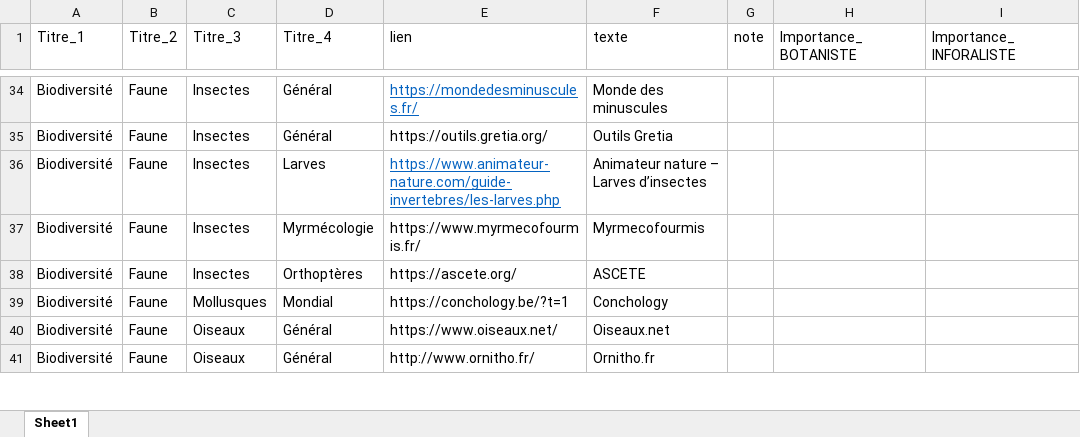
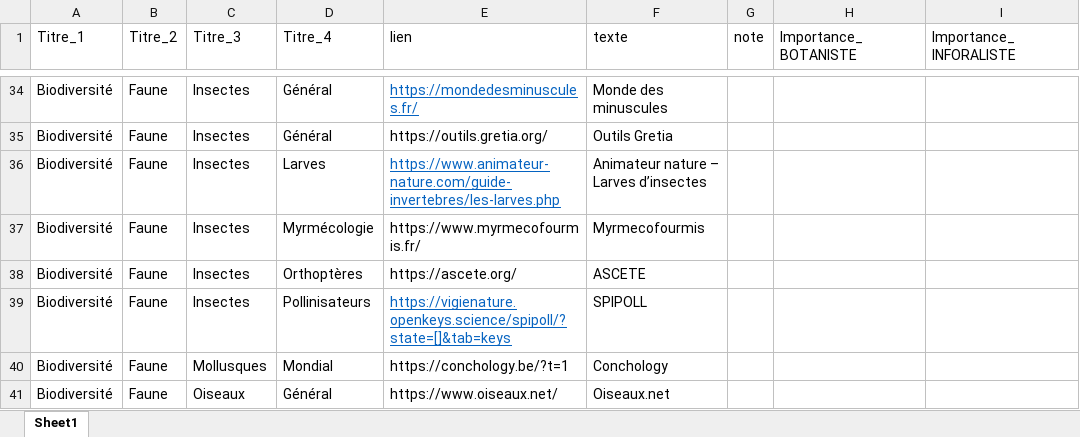
Before and after one commit to augustinsoulard/BDD_FLORE_CONSTRUCT, an Excel workbook: NATURAL-HOST/Natural-host.xlsx, sheet Sheet1, drawn as a sheet; only a part is shown, gaps mark what is left out; the shorter side is filled out with more unchanged rows; values as stored, in another font and other column widths than the file's, no borders; charts and pictures not drawn; the diff names each change by its address in the sheet, - before the commit and + after, or states it on an @@ line.

Commit message:
v0.2.7

```diff
--- a/NATURAL-HOST/Natural-host.xlsx (sheet Sheet1)
+++ b/NATURAL-HOST/Natural-host.xlsx (sheet Sheet1)
+row 39: Biodiversité | Faune | Insectes | Pollinisateurs | https://vigienature.openkeys.science/spipoll/?state=[]&tab=keys | SPIPOLL
```
Also changed, not shown: charts or pictures.
